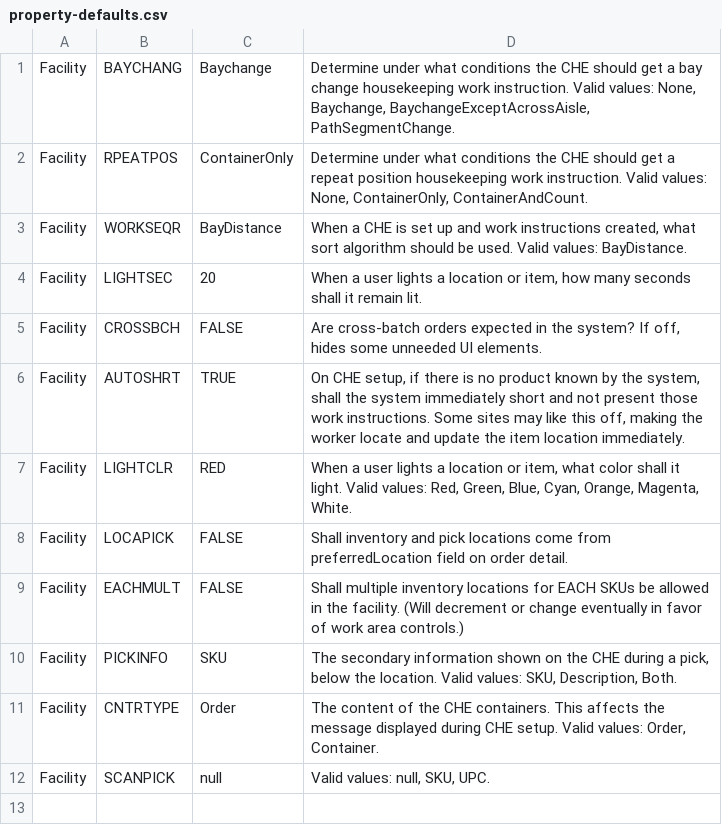
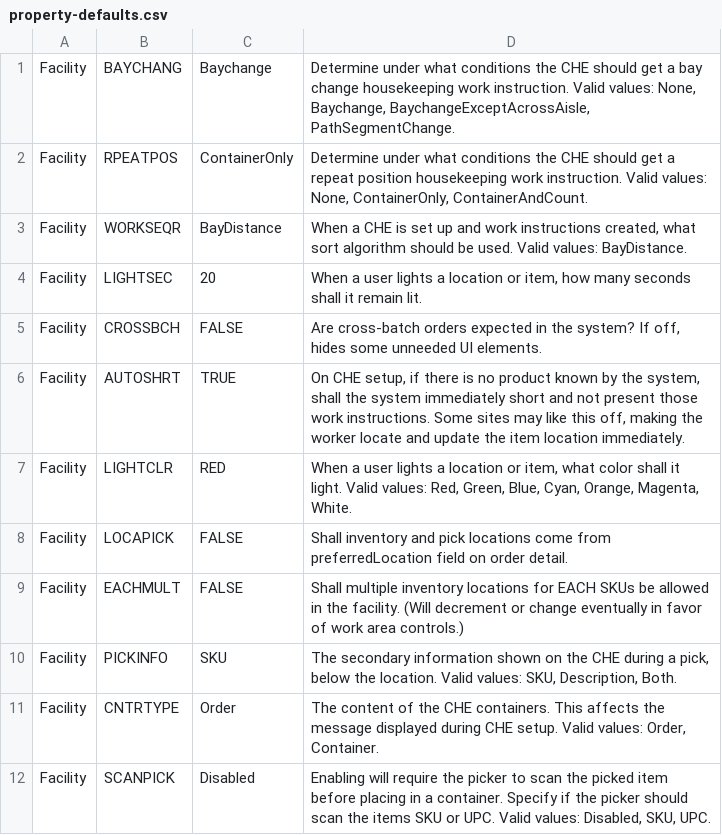
Before and after one commit to codeshelf/Codeshelf, a CSV file: src/main/resources/property-defaults.csv, drawn as a sheet.

Commit message:
Fixed the default value of SCANTYPE

```diff
--- a/src/main/resources/property-defaults.csv
+++ b/src/main/resources/property-defaults.csv
@@ -11,3 +11,3 @@ Facility;PICKINFO;SKU;"The secondary information shown on the CHE during a pick,
 Facility;CNTRTYPE;Order;"The content of the CHE containers. This affects the message displayed during CHE setup. Valid values: Order, Container."
-Facility;SCANPICK;null;"Valid values: null, SKU, UPC.
-
+Facility;SCANPICK;Disabled;"Enabling will require the picker to scan the picked item before placing in a container. Specify if the picker should scan the items SKU or UPC. Valid values: Disabled, SKU, UPC.
+
```
Also changed, not shown: 2 other files.
